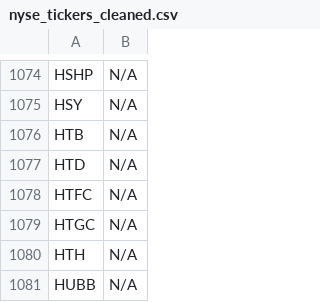
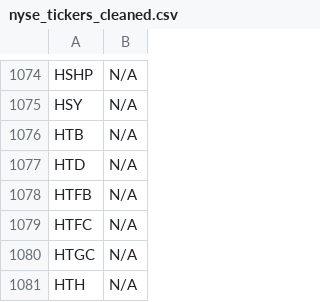
Before and after one commit to JNewman-cell/StockProjects, a CSV file: StockTickers/nyse_tickers_cleaned.csv, drawn as a sheet; only a part is shown, gaps mark what is left out; the shorter side is filled out with more unchanged rows; the diff names each change by its address in the sheet, - before the commit and + after, or states it on an @@ line.

```diff
--- a/StockTickers/nyse_tickers_cleaned.csv
+++ b/StockTickers/nyse_tickers_cleaned.csv
+row 1078: HTFB | N/A
```
Also changed, not shown: StockTickers/nasdaq_tickers_cleaned.csv.
